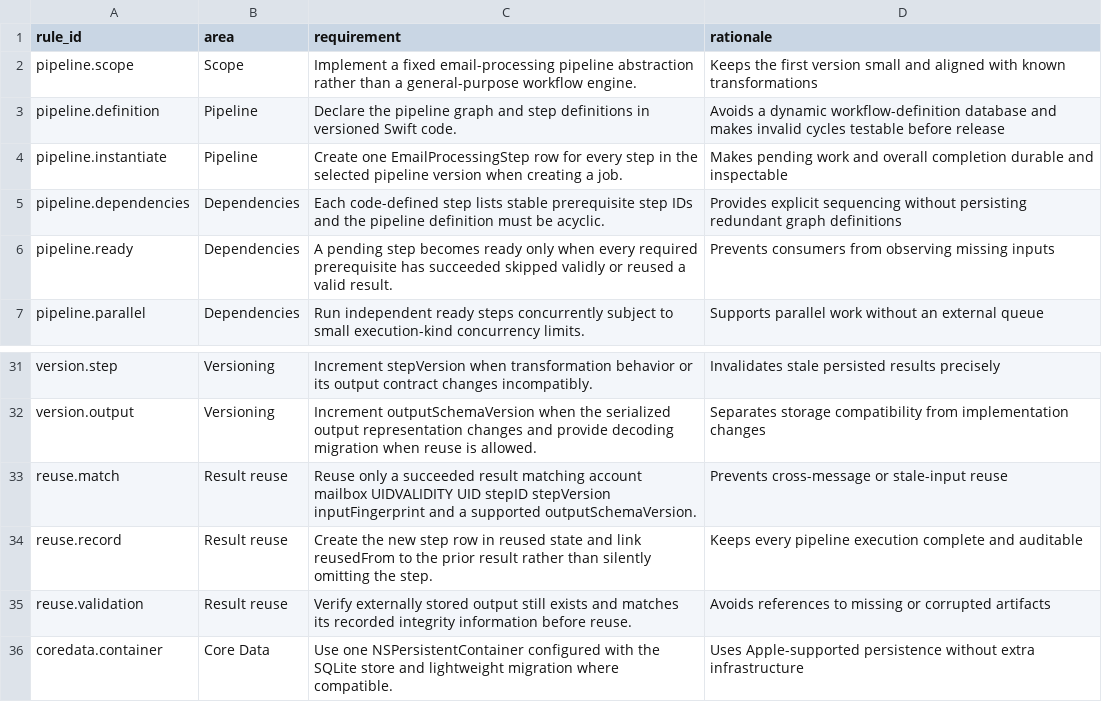
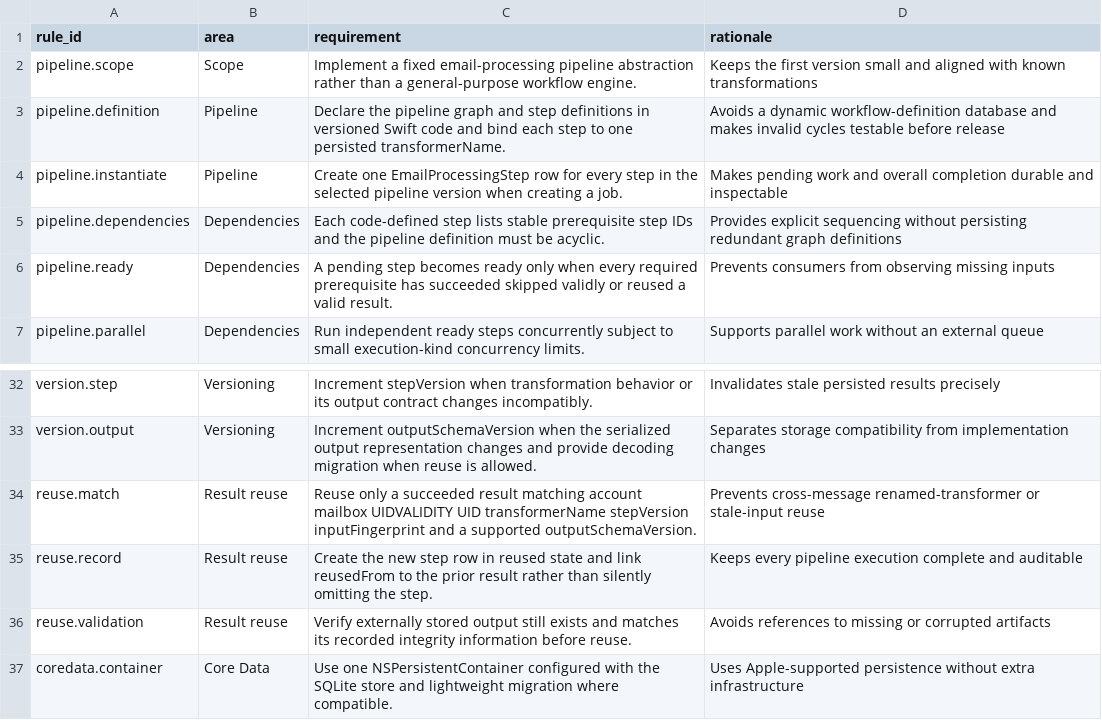
Before and after one commit to flarebyte/SeleneTide, a CSV file: doc/design-meta/examples/email_processing_pipeline_rules.csv, drawn as a sheet; only a part is shown, gaps mark what is left out; the diff covers the shown part only.

Commit message:
Extended the pipeline design with a native Swift transformer contract and updated the Core Data lifecycle.

```diff
--- a/doc/design-meta/examples/email_processing_pipeline_rules.csv
+++ b/doc/design-meta/examples/email_processing_pipeline_rules.csv
@@ -2,3 +2,3 @@ rule_id,area,requirement,rationale
 pipeline.scope,Scope,Implement a fixed email-processing pipeline abstraction rather than a general-purpose workflow engine.,Keeps the first version small and aligned with known transformations
-pipeline.definition,Pipeline,Declare the pipeline graph and step definitions in versioned Swift code.,Avoids a dynamic workflow-definition database and makes invalid cycles testable before release
+pipeline.definition,Pipeline,Declare the pipeline graph and step definitions in versioned Swift code and bind each step to one persisted transformerName.,Avoids a dynamic workflow-definition database and makes invalid cycles testable before release
 pipeline.instantiate,Pipeline,Create one EmailProcessingStep row for every step in the selected pipeline version when creating a job.,Makes pending work and overall completion durable and inspectable
@@ -32,3 +33,3 @@ version.step,Versioning,Increment stepVersion when transformation behavior or it
 version.output,Versioning,Increment outputSchemaVersion when the serialized output representation changes and provide decoding migration when reuse is allowed.,Separates storage compatibility from implementation changes
-reuse.match,Result reuse,"Reuse only a succeeded result matching account mailbox UIDVALIDITY UID stepID stepVersion inputFingerprint and a supported outputSchemaVersion.",Prevents cross-message or stale-input reuse
+reuse.match,Result reuse,"Reuse only a succeeded result matching account mailbox UIDVALIDITY UID transformerName stepVersion inputFingerprint and a supported outputSchemaVersion.",Prevents cross-message renamed-transformer or stale-input reuse
 reuse.record,Result reuse,Create the new step row in reused state and link reusedFrom to the prior result rather than silently omitting the step.,Keeps every pipeline execution complete and auditable
```
Also changed, not shown: 11 added rows and 8 edited cells elsewhere in this file, doc/design-meta/examples/coredata_email_pipeline_fields.csv, doc/design-meta/examples/features.csv, 2 other files.
